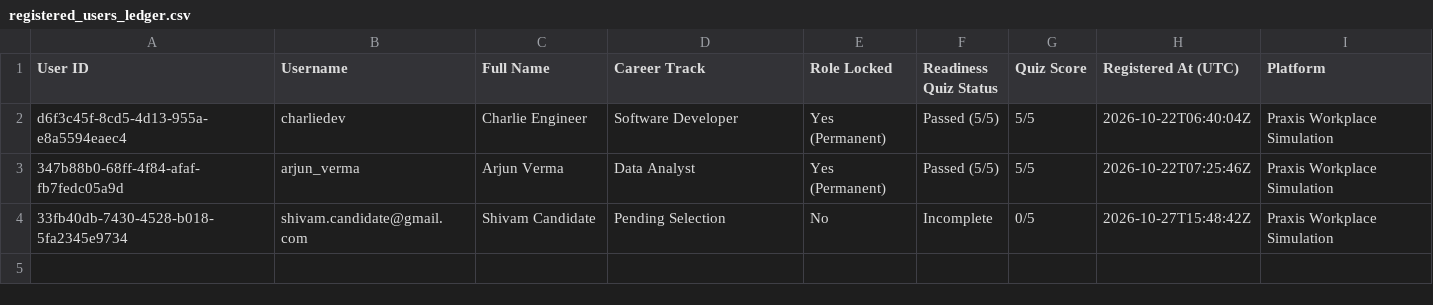
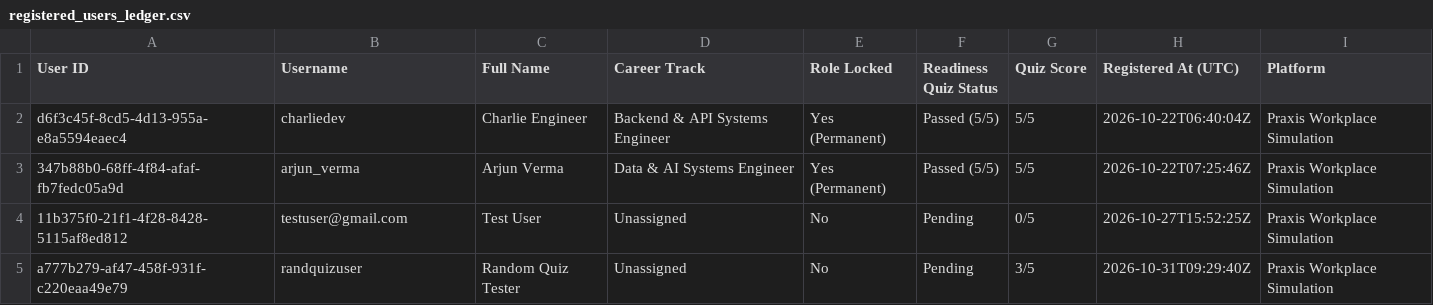
Before and after one commit to shi-vam53/my_projectt, a CSV file: backend/registered_users_ledger.csv, drawn as a sheet.

Commit message:
fix(platform): fix pointerevent username injection, alias reviewer view, leaderboard user sync, offline toast error, and client certificate print fallback

```diff
--- a/backend/registered_users_ledger.csv
+++ b/backend/registered_users_ledger.csv
@@ -1,4 +1,5 @@
 User ID,Username,Full Name,Career Track,Role Locked,Readiness Quiz Status,Quiz Score,Registered At (UTC),Platform
-d6f3c45f-8cd5-4d13-955a-e8a5594eaec4,charliedev,Charlie Engineer,Software Developer,Yes (Permanent),Passed (5/5),5/5,2026-10-22T06:40:04Z,Praxis Workplace Simulation
-347b88b0-68ff-4f84-afaf-fb7fedc05a9d,arjun_verma,Arjun Verma,Data Analyst,Yes (Permanent),Passed (5/5),5/5,2026-10-22T07:25:46Z,Praxis Workplace Simulation
-33fb40db-7430-4528-b018-5fa2345e9734,shivam.candidate@gmail.com,Shivam Candidate,Pending Selection,No,Incomplete,0/5,2026-10-27T15:48:42Z,Praxis Workplace Simulation
+d6f3c45f-8cd5-4d13-955a-e8a5594eaec4,charliedev,Charlie Engineer,Backend & API Systems Engineer,Yes (Permanent),Passed (5/5),5/5,2026-10-22T06:40:04Z,Praxis Workplace Simulation
+347b88b0-68ff-4f84-afaf-fb7fedc05a9d,arjun_verma,Arjun Verma,Data & AI Systems Engineer,Yes (Permanent),Passed (5/5),5/5,2026-10-22T07:25:46Z,Praxis Workplace Simulation
+11b375f0-21f1-4f28-8428-5115af8ed812,testuser@gmail.com,Test User,Unassigned,No,Pending,0/5,2026-10-27T15:52:25Z,Praxis Workplace Simulation
+a777b279-af47-458f-931f-c220eaa49e79,randquizuser,Random Quiz Tester,Unassigned,No,Pending,3/5,2026-10-31T09:29:40Z,Praxis Workplace Simulation
```
Also changed, not shown: frontend/assets/Praxis_Registered_Users.csv, 2 other files.
